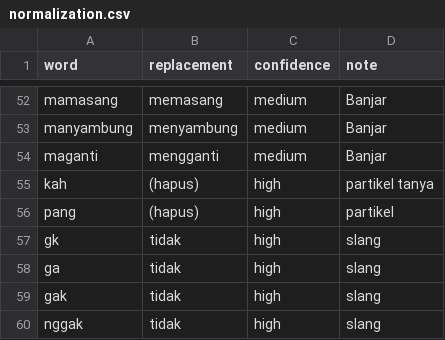
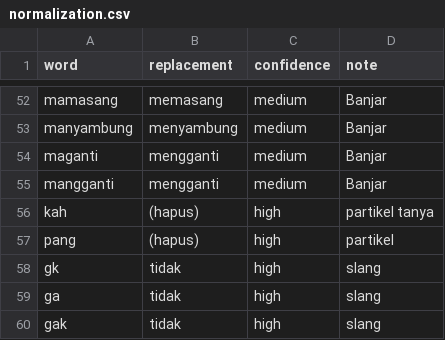
Before and after one commit to saidrahadi98-sudo/betakun-cs, a CSV file: data/normalization.csv, drawn as a sheet; only a part is shown, gaps mark what is left out; the shorter side is filled out with more unchanged rows; the diff names each change by its address in the sheet, - before the commit and + after, or states it on an @@ line.

```diff
--- a/data/normalization.csv
+++ b/data/normalization.csv
+row 55: mangganti | mengganti | medium | Banjar
```
Also changed, not shown: 6 other files.
